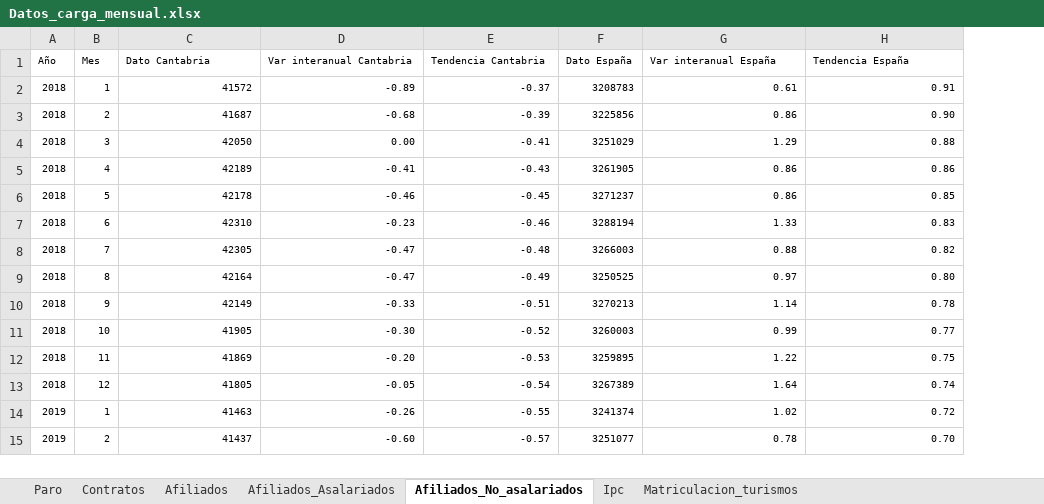
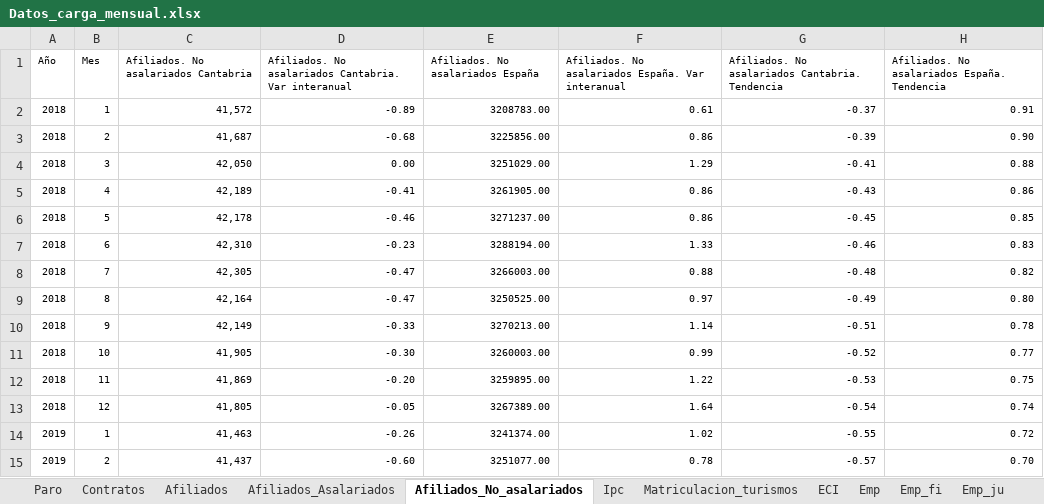
Before and after one commit to icane/economic-indicators, an Excel workbook: etl/data/input/Datos_carga_mensual.xlsx, sheet Afiliados_No_asalariados, drawn as a sheet; only a part is shown; values as stored, in another font and other column widths than the file's, no borders; removed rows and columns are numbered as before the commit, all else as after; the diff covers the shown part only; the diff names each change by its address in the sheet, - before the commit and + after, or states it on an @@ line.

```diff
--- a/etl/data/input/Datos_carga_mensual.xlsx (sheet Afiliados_No_asalariados)
+++ b/etl/data/input/Datos_carga_mensual.xlsx (sheet Afiliados_No_asalariados)
+sheet tab: ECI
+sheet tab: Emp
+sheet tab: Emp_fi
+sheet tab: Emp_ju
-column F, rows 2-15: 3208783 | 3225856 | 3251029 | 3261905 | 3271237 | 3288194 | 3266003 | 3250525 | 3270213 | 3260003 | 3259895 | 3267389 | 3241374 | 3251077
+column G, rows 2-15: -0.37 | -0.39 | -0.41 | -0.43 | -0.45 | -0.46 | -0.48 | -0.49 | -0.51 | -0.52 | -0.53 | -0.54 | -0.55 | -0.57
-row 1: Año | Mes | Dato Cantabria | Var interanual Cantabria | Tendencia Cantabria | Dato España | Var interanual España | Tendencia España
+row 1: Año | Mes | Afiliados. No asalariados Cantabria | Afiliados. No asalariados Cantabria. Var interanual | Afiliados. No asalariados España | Afiliados. No asalariados España. Var interanual | Afiliados. No asalariados Cantabria. Tendencia | Afiliados. No asalariados España. Tendencia
-C2: 41572
+C2: 41,572
-E2: -0.37
+E2: 3208783.00
-C3: 41687
+C3: 41,687
-E3: -0.39
+E3: 3225856.00
-C4: 42050
+C4: 42,050
-E4: -0.41
+E4: 3251029.00
-C5: 42189
+C5: 42,189
-E5: -0.43
+E5: 3261905.00
-C6: 42178
+C6: 42,178
-E6: -0.45
+E6: 3271237.00
-C7: 42310
+C7: 42,310
-E7: -0.46
+E7: 3288194.00
-C8: 42305
+C8: 42,305
-E8: -0.48
+E8: 3266003.00
-C9: 42164
+C9: 42,164
-E9: -0.49
+E9: 3250525.00
-C10: 42149
+C10: 42,149
-E10: -0.51
+E10: 3270213.00
-C11: 41905
+C11: 41,905
-E11: -0.52
+E11: 3260003.00
-C12: 41869
+C12: 41,869
-E12: -0.53
+E12: 3259895.00
-C13: 41805
+C13: 41,805
-E13: -0.54
+E13: 3267389.00
-C14: 41463
+C14: 41,463
-E14: -0.55
+E14: 3241374.00
-C15: 41437
+C15: 41,437
-E15: -0.57
+E15: 3251077.00
```
Also changed, not shown: 1 added row and 24 edited cells elsewhere in this sheet, sheet Matriculacion_turismos, sheet Afiliados, sheet Afiliados_Asalariados, sheet Contratos, sheet Ipc, sheet Paro, formulas that keep their value, etl/data/input/Datos_carga_trimestral.xlsx, 3 other files.
